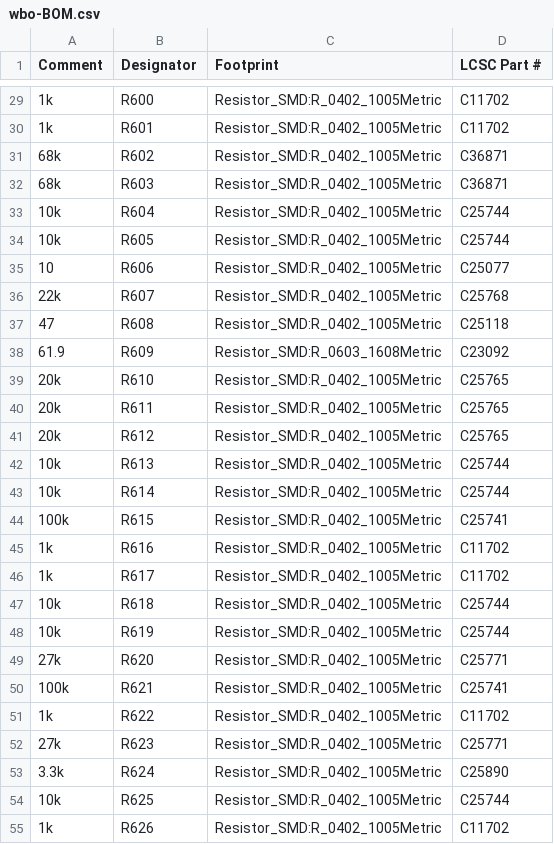
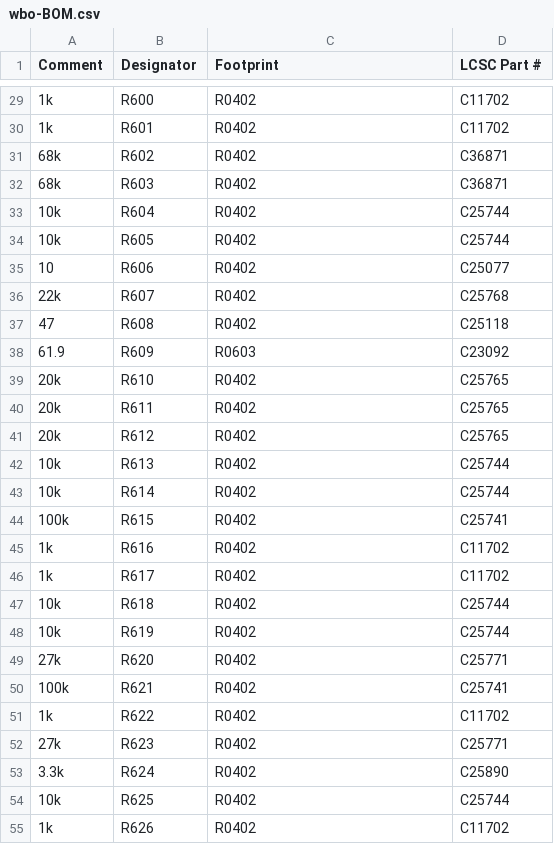
Before and after one commit to andreika-git/hellen-one, a CSV file: modules/wbo/0.4/wbo-BOM.csv, drawn as a sheet; only a part is shown, gaps mark what is left out; the diff covers the shown part only; the diff names each change by its address in the sheet, - before the commit and + after, or states it on an @@ line.

```diff
--- a/modules/wbo/0.4/wbo-BOM.csv
+++ b/modules/wbo/0.4/wbo-BOM.csv
-C29:C37 (Footprint): Resistor_SMD:R_0402_1005Metric
+C29:C37 (Footprint): R0402
-C38 (Footprint): Resistor_SMD:R_0603_1608Metric
+C38 (Footprint): R0603
-C39:C55 (Footprint): Resistor_SMD:R_0402_1005Metric
+C39:C55 (Footprint): R0402
```
Also changed, not shown: 37 edited cells elsewhere in this file, modules/wbo/0.4/wbo-CPL.csv, 14 other files.
